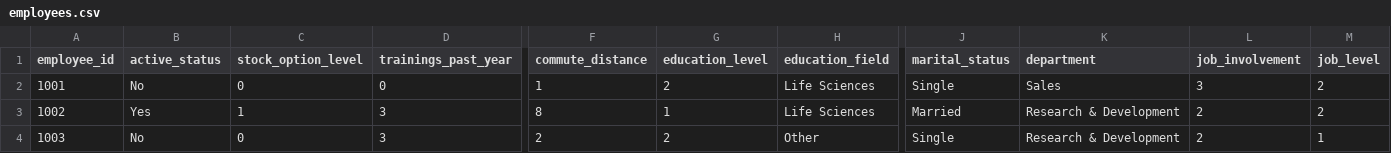
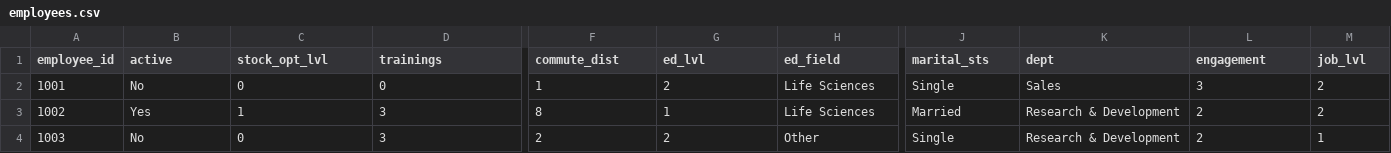
Before and after one commit to crstarbuck/peopleanalytics_book, a CSV file: data/employees.csv, drawn as a sheet; only a part is shown, gaps mark what is left out; the diff covers the shown part only; the diff names each change by its address in the sheet, - before the commit and + after, or states it on an @@ line.

Commit message:
updated employees file

```diff
--- a/data/employees.csv
+++ b/data/employees.csv
-B1: active_status
+B1: active
-C1: stock_option_level
+C1: stock_opt_lvl
-D1: trainings_past_year
+D1: trainings
-F1: commute_distance
+F1: commute_dist
-G1: education_level
+G1: ed_lvl
-H1: education_field
+H1: ed_field
-J1: marital_status
+J1: marital_sts
-K1: department
+K1: dept
-L1: job_involvement
+L1: engagement
-M1: job_level
+M1: job_lvl
```
Also changed, not shown: 14 edited cells elsewhere in this file, data/benefits.csv, data/demographics.csv, 53 other files.
